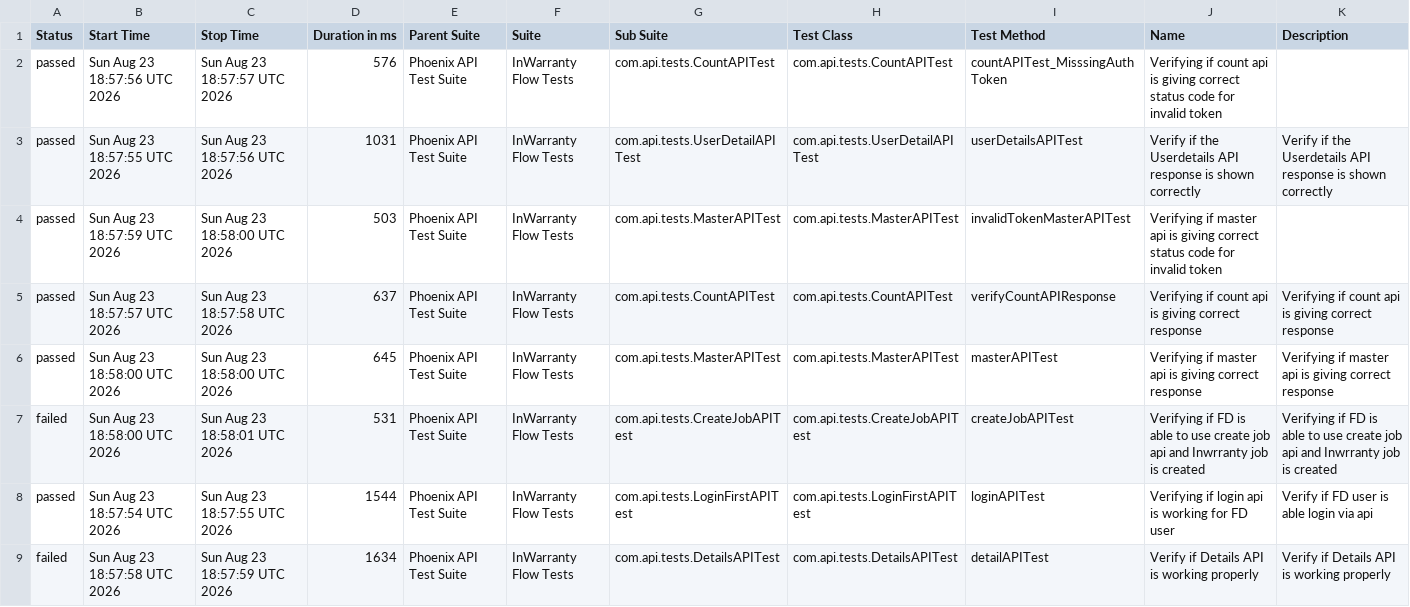
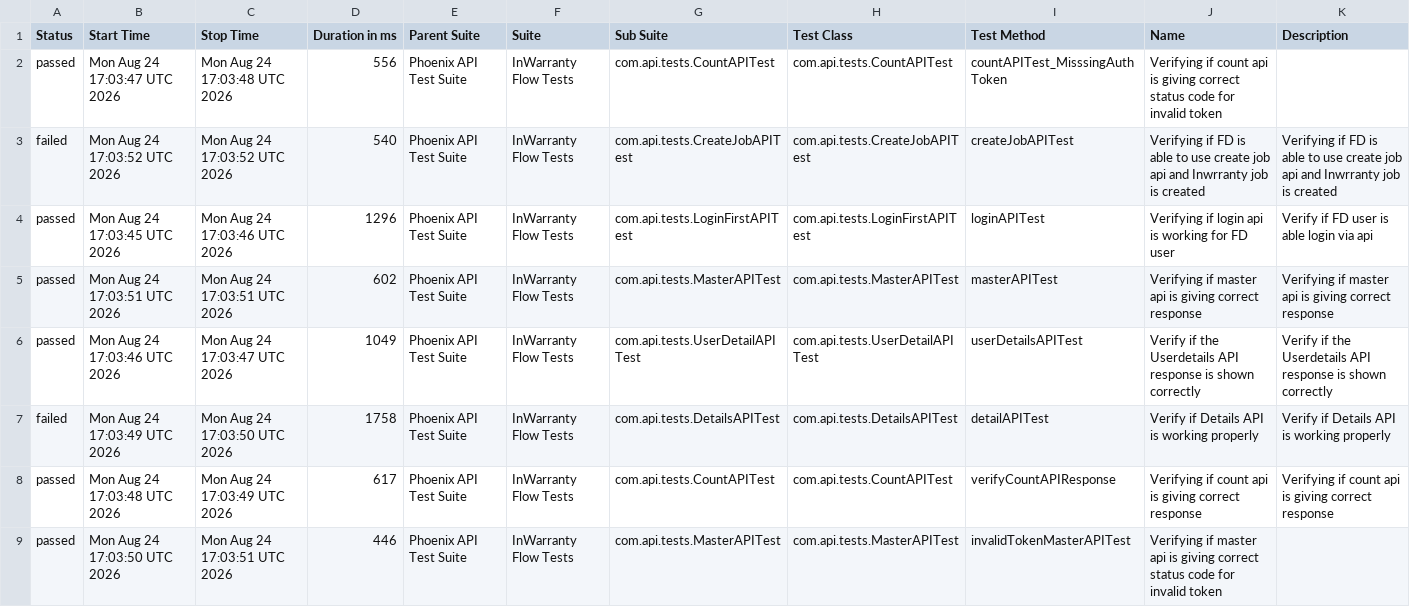
Before and after one commit to taarun96/APIAutomationFrameWork, a CSV file: data/suites.csv, drawn as a sheet.

```diff
--- a/data/suites.csv
+++ b/data/suites.csv
@@ -1,9 +1,9 @@
 "Status","Start Time","Stop Time","Duration in ms","Parent Suite","Suite","Sub Suite","Test Class","Test Method","Name","Description"
-"passed","Sun Aug 23 18:57:56 UTC 2026","Sun Aug 23 18:57:57 UTC 2026","576","Phoenix API Test Suite","InWarranty Flow Tests","com.api.tests.CountAPITest","com.api.tests.CountAPITest","countAPITest_MisssingAuthToken","Verifying if count api is giving correct status code for invalid token",""
-"passed","Sun Aug 23 18:57:55 UTC 2026","Sun Aug 23 18:57:56 UTC 2026","1031","Phoenix API Test Suite","InWarranty Flow Tests","com.api.tests.UserDetailAPITest","com.api.tests.UserDetailAPITest","userDetailsAPITest","Verify if the Userdetails API response is shown correctly","Verify if the Userdetails API response is shown correctly"
-"passed","Sun Aug 23 18:57:59 UTC 2026","Sun Aug 23 18:58:00 UTC 2026","503","Phoenix API Test Suite","InWarranty Flow Tests","com.api.tests.MasterAPITest","com.api.tests.MasterAPITest","invalidTokenMasterAPITest","Verifying if master api is giving correct status code for invalid token",""
-"passed","Sun Aug 23 18:57:57 UTC 2026","Sun Aug 23 18:57:58 UTC 2026","637","Phoenix API Test Suite","InWarranty Flow Tests","com.api.tests.CountAPITest","com.api.tests.CountAPITest","verifyCountAPIResponse","Verifying if count api is giving correct response","Verifying if count api is giving correct response"
-"passed","Sun Aug 23 18:58:00 UTC 2026","Sun Aug 23 18:58:00 UTC 2026","645","Phoenix API Test Suite","InWarranty Flow Tests","com.api.tests.MasterAPITest","com.api.tests.MasterAPITest","masterAPITest","Verifying if master api is giving correct response","Verifying if master api is giving correct response"
-"failed","Sun Aug 23 18:58:00 UTC 2026","Sun Aug 23 18:58:01 UTC 2026","531","Phoenix API Test Suite","InWarranty Flow Tests","com.api.tests.CreateJobAPITest","com.api.tests.CreateJobAPITest","createJobAPITest","Verifying if FD is able to use create job api and Inwrranty job is created","Verifying if FD is able to use create job api and Inwrranty job is created"
-"passed","Sun Aug 23 18:57:54 UTC 2026","Sun Aug 23 18:57:55 UTC 2026","1544","Phoenix API Test Suite","InWarranty Flow Tests","com.api.tests.LoginFirstAPITest","com.api.tests.LoginFirstAPITest","loginAPITest","Verifying if login api is working for FD user","Verify if FD user is able login via api"
-"failed","Sun Aug 23 18:57:58 UTC 2026","Sun Aug 23 18:57:59 UTC 2026","1634","Phoenix API Test Suite","InWarranty Flow Tests","com.api.tests.DetailsAPITest","com.api.tests.DetailsAPITest","detailAPITest","Verify if Details API is working properly","Verify if Details API is working properly"
+"passed","Mon Aug 24 17:03:47 UTC 2026","Mon Aug 24 17:03:48 UTC 2026","556","Phoenix API Test Suite","InWarranty Flow Tests","com.api.tests.CountAPITest","com.api.tests.CountAPITest","countAPITest_MisssingAuthToken","Verifying if count api is giving correct status code for invalid token",""
+"failed","Mon Aug 24 17:03:52 UTC 2026","Mon Aug 24 17:03:52 UTC 2026","540","Phoenix API Test Suite","InWarranty Flow Tests","com.api.tests.CreateJobAPITest","com.api.tests.CreateJobAPITest","createJobAPITest","Verifying if FD is able to use create job api and Inwrranty job is created","Verifying if FD is able to use create job api and Inwrranty job is created"
+"passed","Mon Aug 24 17:03:45 UTC 2026","Mon Aug 24 17:03:46 UTC 2026","1296","Phoenix API Test Suite","InWarranty Flow Tests","com.api.tests.LoginFirstAPITest","com.api.tests.LoginFirstAPITest","loginAPITest","Verifying if login api is working for FD user","Verify if FD user is able login via api"
+"passed","Mon Aug 24 17:03:51 UTC 2026","Mon Aug 24 17:03:51 UTC 2026","602","Phoenix API Test Suite","InWarranty Flow Tests","com.api.tests.MasterAPITest","com.api.tests.MasterAPITest","masterAPITest","Verifying if master api is giving correct response","Verifying if master api is giving correct response"
+"passed","Mon Aug 24 17:03:46 UTC 2026","Mon Aug 24 17:03:47 UTC 2026","1049","Phoenix API Test Suite","InWarranty Flow Tests","com.api.tests.UserDetailAPITest","com.api.tests.UserDetailAPITest","userDetailsAPITest","Verify if the Userdetails API response is shown correctly","Verify if the Userdetails API response is shown correctly"
+"failed","Mon Aug 24 17:03:49 UTC 2026","Mon Aug 24 17:03:50 UTC 2026","1758","Phoenix API Test Suite","InWarranty Flow Tests","com.api.tests.DetailsAPITest","com.api.tests.DetailsAPITest","detailAPITest","Verify if Details API is working properly","Verify if Details API is working properly"
+"passed","Mon Aug 24 17:03:48 UTC 2026","Mon Aug 24 17:03:49 UTC 2026","617","Phoenix API Test Suite","InWarranty Flow Tests","com.api.tests.CountAPITest","com.api.tests.CountAPITest","verifyCountAPIResponse","Verifying if count api is giving correct response","Verifying if count api is giving correct response"
+"passed","Mon Aug 24 17:03:50 UTC 2026","Mon Aug 24 17:03:51 UTC 2026","446","Phoenix API Test Suite","InWarranty Flow Tests","com.api.tests.MasterAPITest","com.api.tests.MasterAPITest","invalidTokenMasterAPITest","Verifying if master api is giving correct status code for invalid token",""
```
Also changed, not shown: data/behaviors.csv, 56 other files.
